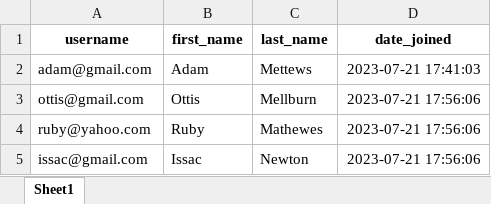
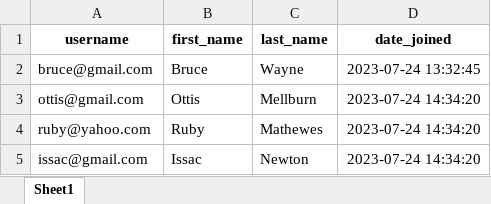
Before and after one commit to MuthuEsakkiS/Restaurant, an Excel workbook: user_list.xlsx, sheet Sheet1, drawn as a sheet; values as stored, in another font and other column widths than the file's, no borders; removed rows and columns are numbered as before the commit, all else as after; the diff names each change by its address in the sheet, - before the commit and + after, or states it on an @@ line.

```diff
--- a/user_list.xlsx (sheet Sheet1)
+++ b/user_list.xlsx (sheet Sheet1)
-row 2: adam@gmail.com | Adam | Mettews | 2023-07-21 17:41:03
+row 2: bruce@gmail.com | Bruce | Wayne | 2023-07-24 13:32:45
-D3:D5 (date_joined): 2023-07-21 17:56:06
+D3:D5 (date_joined): 2023-07-24 14:34:20
```
Also changed, not shown: 8 other files.
